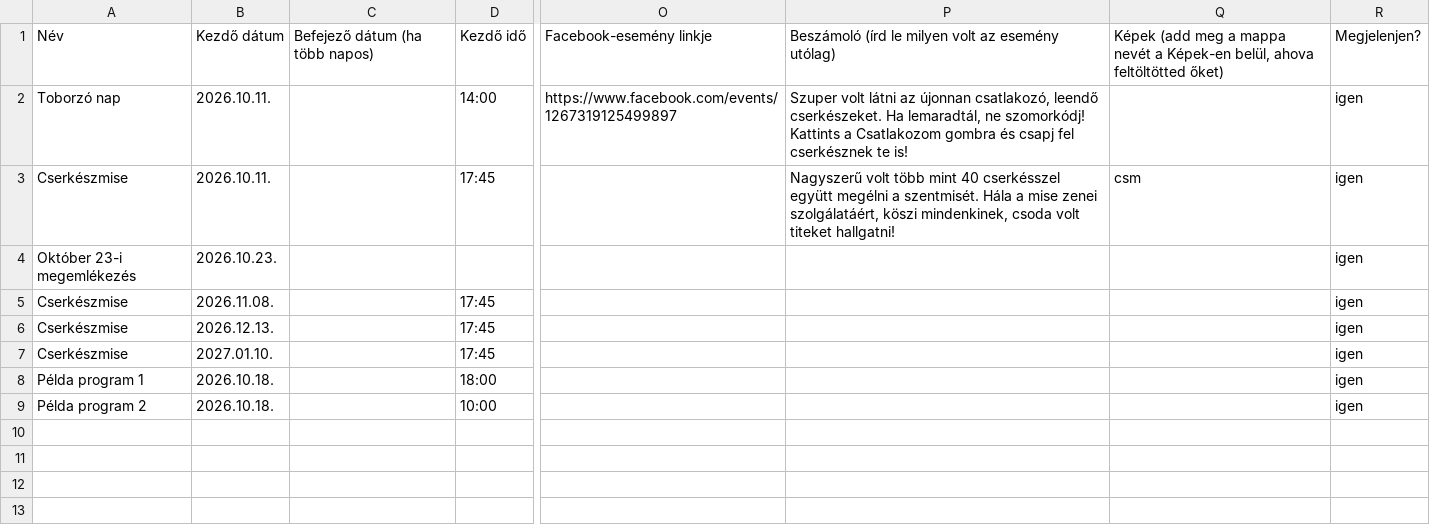
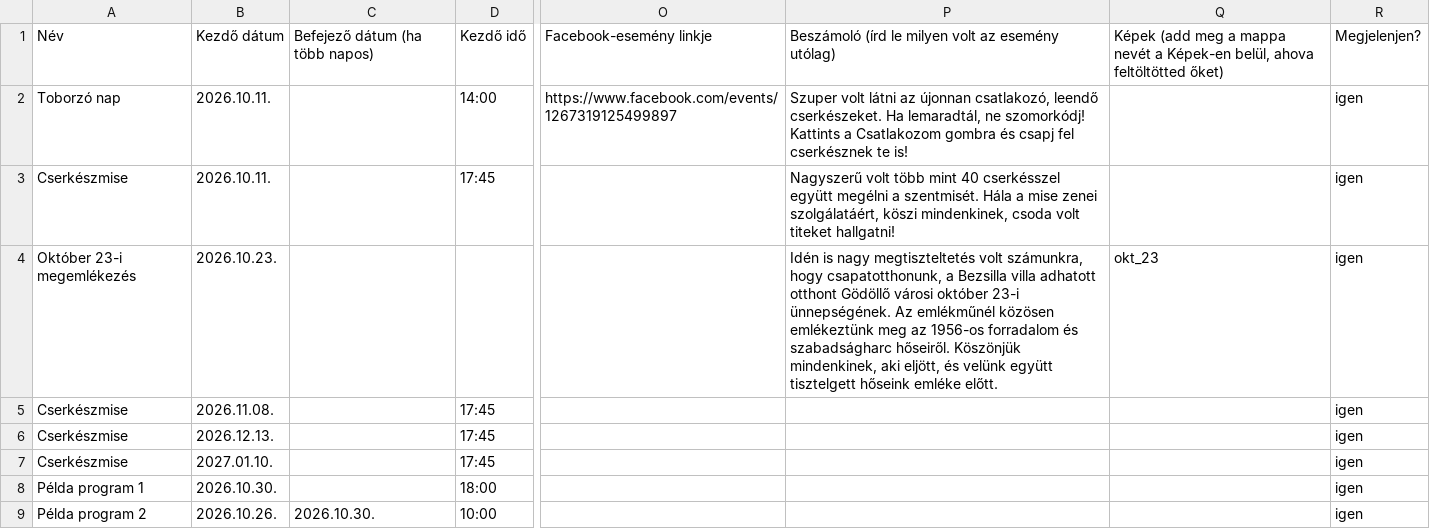
Before and after one commit to PixelPekseg/802-cserkesz, a CSV file: data/programok.csv, drawn as a sheet; only a part is shown, gaps mark what is left out; the diff names each change by its address in the sheet, - before the commit and + after, or states it on an @@ line.

```diff
--- a/data/programok.csv
+++ b/data/programok.csv
-Q3: csm
+Q3: (empty)
-P4: (empty)
+P4: Idén is nagy megtiszteltetés volt számunkra, hogy csapatotthonunk, a Bezsilla villa adhatott otthont Gödöllő városi október 23-i ünnepségének. Az emlékműnél közösen emlékeztünk meg az 1956-os forradalom és szabadságharc hőseiről. Köszönjük mindenkinek, aki eljött, és velünk együtt tisztelgett hőseink emléke előtt.
-Q4: (empty)
+Q4: okt_23
-B8: 2026.10.18.
+B8: 2026.10.30.
-B9: 2026.10.18.
+B9: 2026.10.26.
-C9: (empty)
+C9: 2026.10.30.
```
Also changed, not shown: 25 other files.
